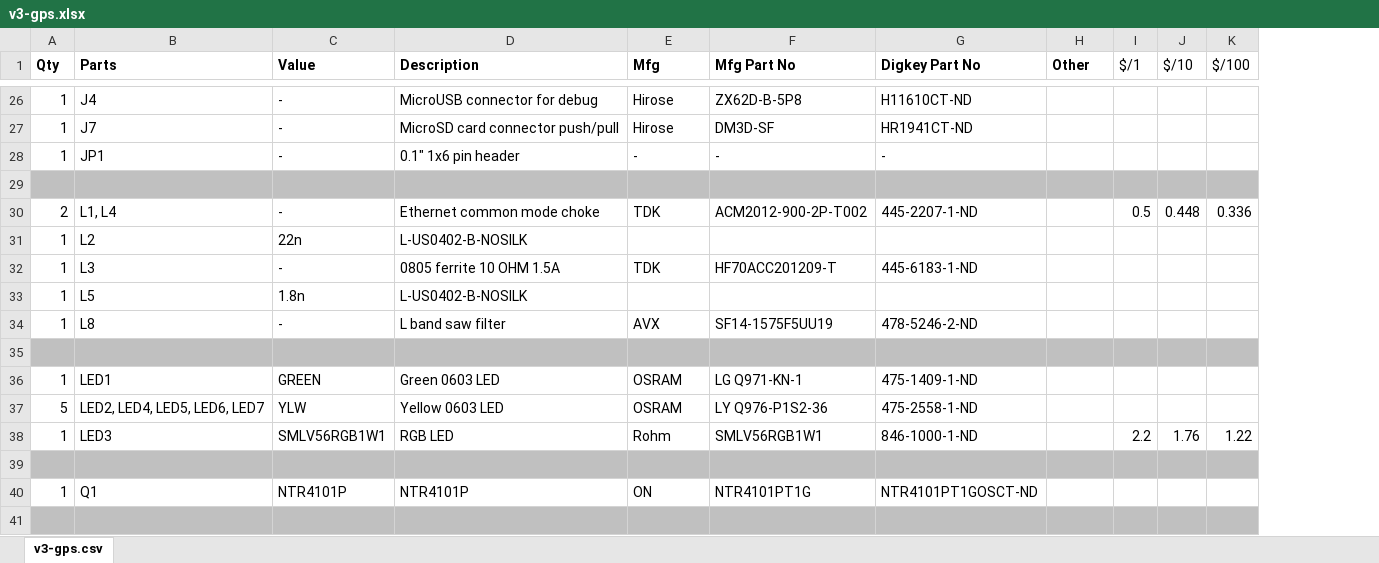
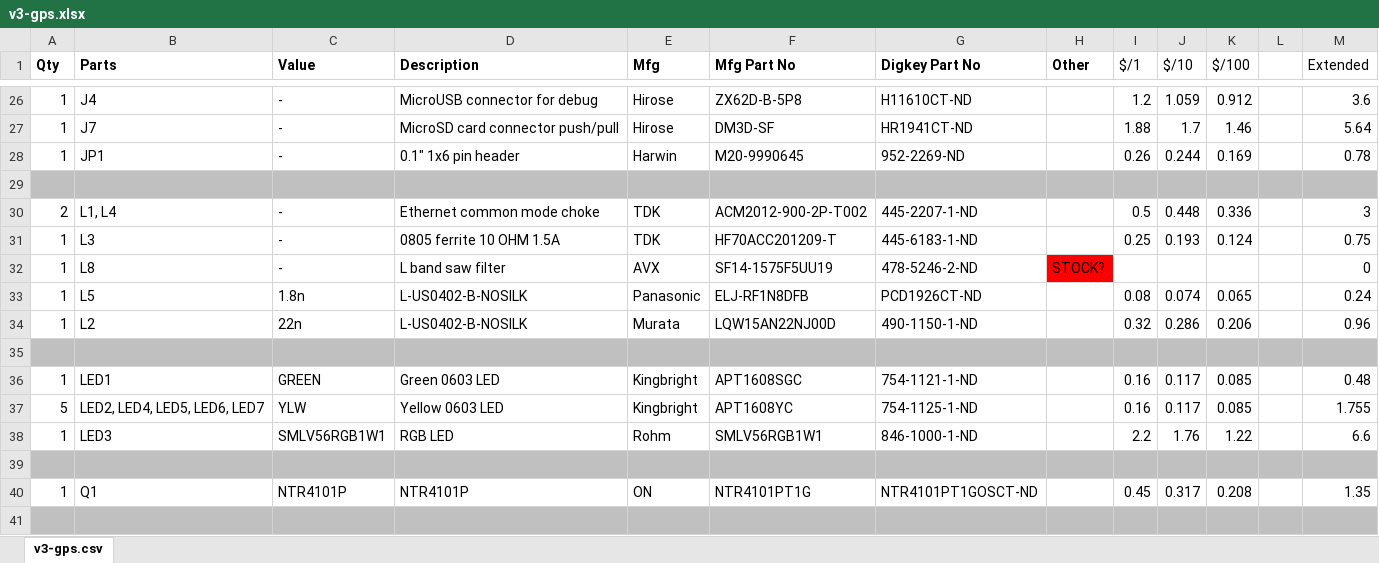
Before and after one commit to Aphelion-Aerospace/psas-gps-rf-board, an Excel workbook: v3-gps.xlsx, sheet v3-gps.csv, drawn as a sheet; only a part is shown, gaps mark what is left out; values as stored, in another font and other column widths than the file's, no borders; removed rows and columns are numbered as before the commit, all else as after; the diff covers the shown part only; the diff names each change by its address in the sheet, - before the commit and + after, or states it on an @@ line.

Commit message:
OK now it's really done. tnames cleaned up more, ERC and DRC gone over, BOM updated and price calculated, found lack of stock on certain items, etc.

```diff
--- a/v3-gps.xlsx (sheet v3-gps.csv)
+++ b/v3-gps.xlsx (sheet v3-gps.csv)
+column L, empty
+column M (Extended), rows 26-32: 3.6 | 5.64 | 0.78 |  | 3 | 0.75 | 0; rows 36-40: 0.48 | 1.755 | 6.6 |  | 1.35
-I26 ($/1): (empty)
+I26 ($/1): 1.2
-J26 ($/10): (empty)
+J26 ($/10): 1.059
-K26 ($/100): (empty)
+K26 ($/100): 0.912
-I27 ($/1): (empty)
+I27 ($/1): 1.88
-J27 ($/10): (empty)
+J27 ($/10): 1.7
-K27 ($/100): (empty)
+K27 ($/100): 1.46
-E28 (Mfg): -
+E28 (Mfg): Harwin
-F28 (Mfg Part No): -
+F28 (Mfg Part No): M20-9990645
-G28 (Digkey Part No): -
+G28 (Digkey Part No): 952-2269-ND
-I28 ($/1): (empty)
+I28 ($/1): 0.26
-J28 ($/10): (empty)
+J28 ($/10): 0.244
-K28 ($/100): (empty)
+K28 ($/100): 0.169
-row 31: 1 | L2 | 22n | L-US0402-B-NOSILK
-I31 ($/1): (empty)
+I31 ($/1): 0.25
-J31 ($/10): (empty)
+J31 ($/10): 0.193
-K31 ($/100): (empty)
+K31 ($/100): 0.124
-row 33: 1 | L5 | 1.8n | L-US0402-B-NOSILK
-H32 (Other): (empty)
+H32 (Other): STOCK?
-H32 fill: none
+H32 fill: #FF0000
+row 33: 1 | L5 | 1.8n | L-US0402-B-NOSILK | Panasonic | ELJ-RF1N8DFB | PCD1926CT-ND |  | 0.08 | 0.074 | 0.065 |  | 0.24
+row 34: 1 | L2 | 22n | L-US0402-B-NOSILK | Murata | LQW15AN22NJ00D | 490-1150-1-ND |  | 0.32 | 0.286 | 0.206 |  | 0.96
-E36:E37 (Mfg): OSRAM
+E36:E37 (Mfg): Kingbright
-F36 (Mfg Part No): LG Q971-KN-1
+F36 (Mfg Part No): APT1608SGC
-G36 (Digkey Part No): 475-1409-1-ND
+G36 (Digkey Part No): 754-1121-1-ND
-I36:I37 ($/1): (empty)
+I36:I37 ($/1): 0.16
-J36:J37 ($/10): (empty)
+J36:J37 ($/10): 0.117
-K36:K37 ($/100): (empty)
+K36:K37 ($/100): 0.085
-F37 (Mfg Part No): LY Q976-P1S2-36
+F37 (Mfg Part No): APT1608YC
-G37 (Digkey Part No): 475-2558-1-ND
+G37 (Digkey Part No): 754-1125-1-ND
-I40 ($/1): (empty)
+I40 ($/1): 0.45
-J40 ($/10): (empty)
+J40 ($/10): 0.317
-K40 ($/100): (empty)
+K40 ($/100): 0.208
```
Also changed, not shown: 4 added rows, 148 edited cells and cell formats elsewhere in this sheet, 3 other files.
